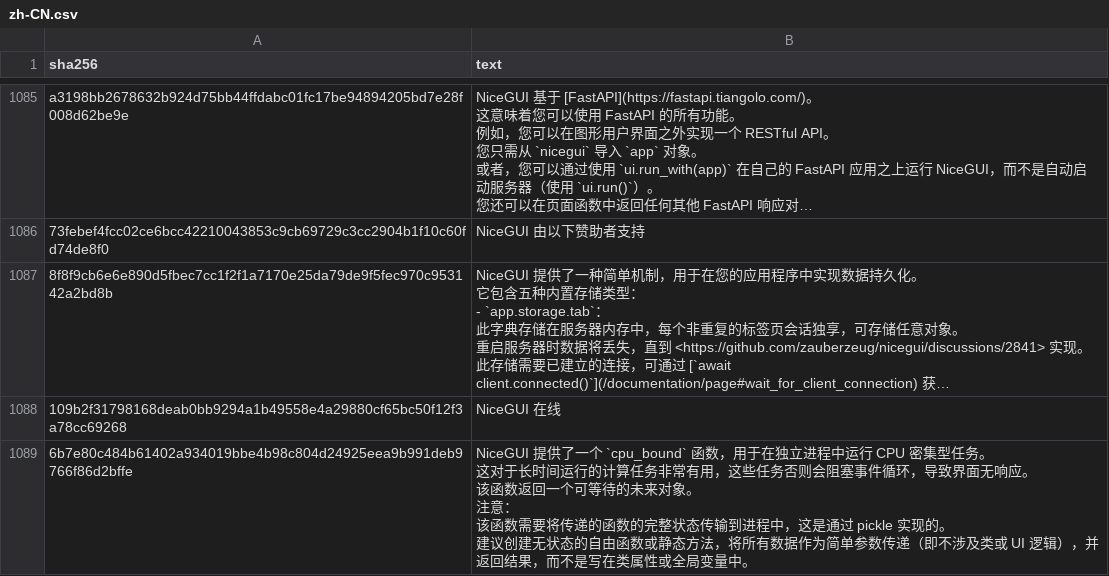
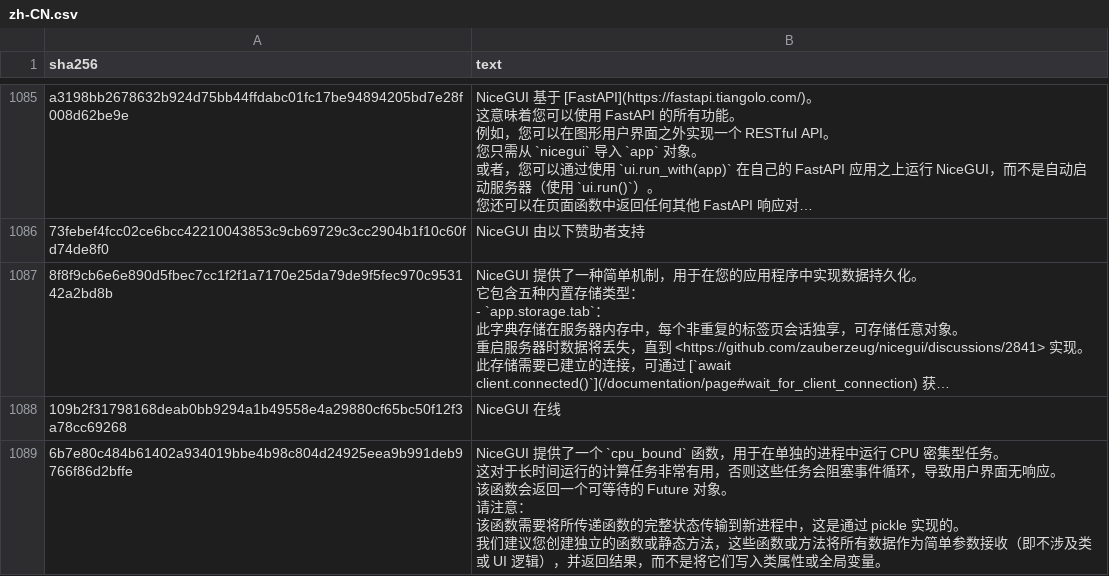
Before and after one commit to evnchn/nicegui, a CSV file: website/translations/zh-CN.csv, drawn as a sheet; only a part is shown, gaps mark what is left out; long unchanged cells end in …; ↵ is a line break in a cell; the diff covers the shown part only; the diff names each change by its address in the sheet, - before the commit and + after, or states it on an @@ line.

```diff
--- a/website/translations/zh-CN.csv
+++ b/website/translations/zh-CN.csv
-B1089 (text): …，用于在独立进程中运行 CPU 密集型任务。 ↵ 这对于长时间运行的计算任务非常有用，这些任务否则会阻塞事件循环，导致界面无响应。 ↵ 该函数返回一个可等待的未来对象。 ↵ 注意： ↵ 该函数需要将传递的函数的完整状态传输到进程中，这是通过 pickle 实现的。 ↵ 建议创建无状态的自由函数或静态方法，将所有数据作为简单参数传递（即不涉及类或 UI 逻辑），并返回结果，而不是写在类属性或全局变量中。
+B1089 (text): …，用于在单独的进程中运行 CPU 密集型任务。 ↵ 这对于长时间运行的计算任务非常有用，否则这些任务会阻塞事件循环，导致用户界面无响应。 ↵ 该函数会返回一个可等待的 Future 对象。 ↵ 请注意： ↵ 该函数需要将所传递函数的完整状态传输到新进程中，这是通过 pickle 实现的。 ↵ 我们建议您创建独立的函数或静态方法，这些函数或方法将所有数据作为简单参数接收（即不涉及类或 UI 逻辑），并返回结果，而不是将它们写入类属性或全局变量。
```
Also changed, not shown: 25 edited cells elsewhere in this file.
